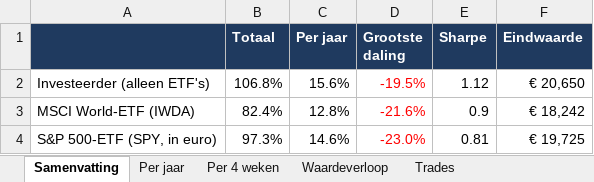
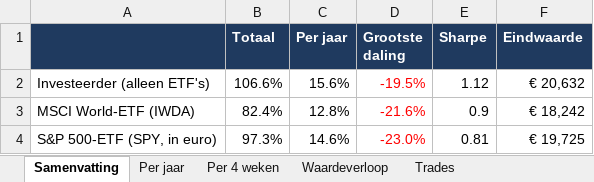
Before and after one commit to Sewpersonic/trend-agent, an Excel workbook: backtest/controle-alleen-etf/backtest.xlsx, sheet Samenvatting, drawn as a sheet; values as stored, in another font and other column widths than the file's, no borders; the diff names each change by its address in the sheet, - before the commit and + after, or states it on an @@ line.

```diff
--- a/backtest/controle-alleen-etf/backtest.xlsx (sheet Samenvatting)
+++ b/backtest/controle-alleen-etf/backtest.xlsx (sheet Samenvatting)
-B2 (Totaal): 106.8%
+B2 (Totaal): 106.6%
-F2 (Eindwaarde): € 20,650
+F2 (Eindwaarde): € 20,632
```
Also changed, not shown: sheet Trades, sheet Waardeverloop, sheet Per 4 weken, sheet Per jaar, backtest/controle-zonder-crypto/backtest.xlsx, backtest/investeerder/backtest.xlsx, 9 other files.
